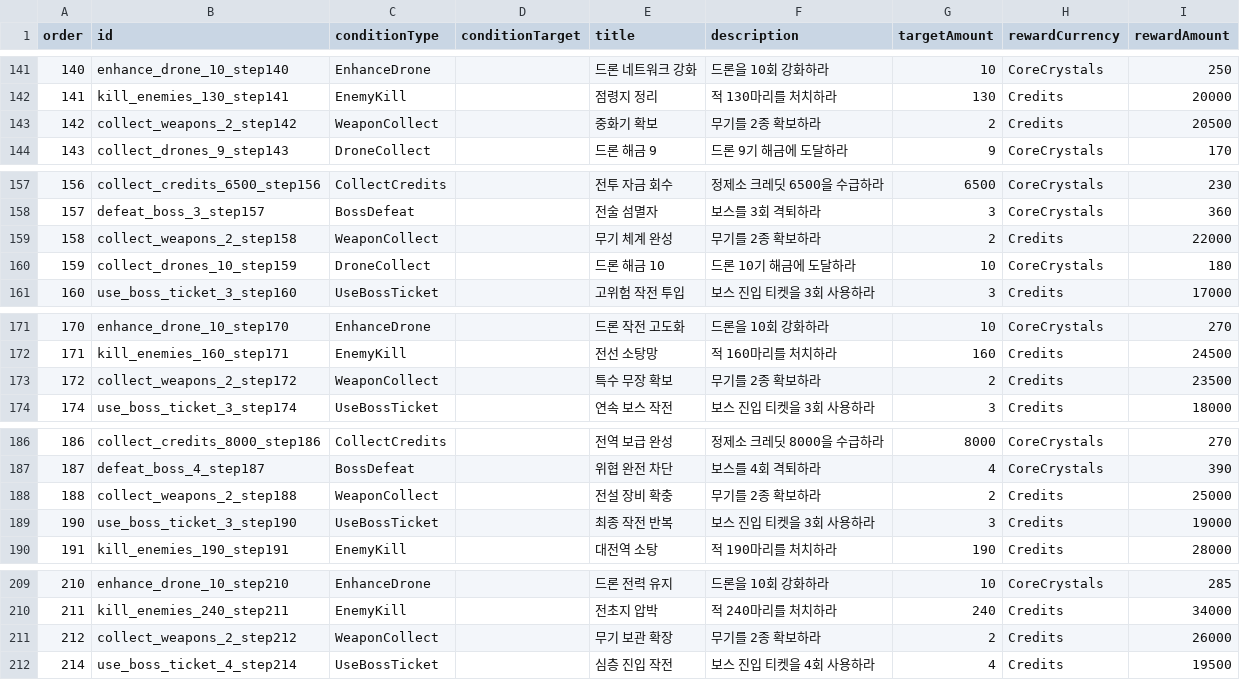
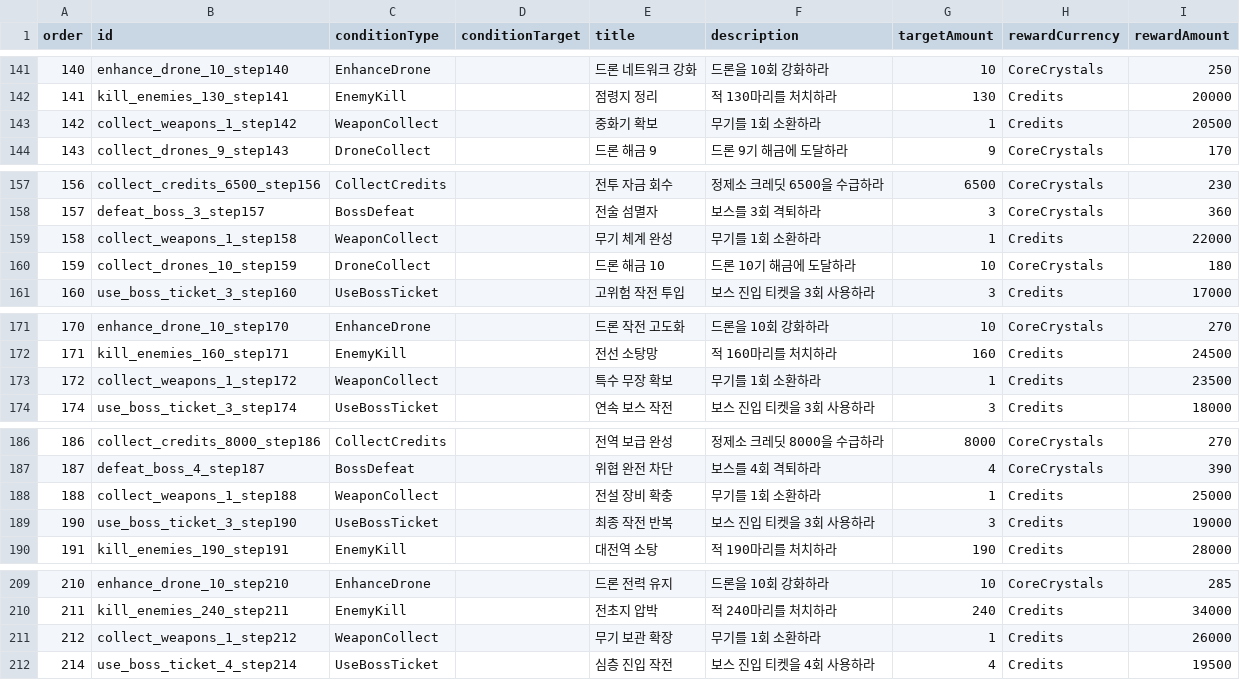
Before and after one commit to myth0629/CT03-RedBreacher-Portfolio, a CSV file: Assets/Resources/Guide/guide_missions.csv, drawn as a sheet; only a part is shown, gaps mark what is left out; the diff covers the shown part only.

```diff
--- a/Assets/Resources/Guide/guide_missions.csv
+++ b/Assets/Resources/Guide/guide_missions.csv
@@ -142,3 +142,3 @@
 141,kill_enemies_130_step141,EnemyKill,,점령지 정리,적 130마리를 처치하라,130,Credits,20000
-142,collect_weapons_2_step142,WeaponCollect,,중화기 확보,무기를 2종 확보하라,2,Credits,20500
+142,collect_weapons_1_step142,WeaponCollect,,중화기 확보,무기를 1회 소환하라,1,Credits,20500
 143,collect_drones_9_step143,DroneCollect,,드론 해금 9,드론 9기 해금에 도달하라,9,CoreCrystals,170
@@ -158,3 +158,3 @@
 157,defeat_boss_3_step157,BossDefeat,,전술 섬멸자,보스를 3회 격퇴하라,3,CoreCrystals,360
-158,collect_weapons_2_step158,WeaponCollect,,무기 체계 완성,무기를 2종 확보하라,2,Credits,22000
+158,collect_weapons_1_step158,WeaponCollect,,무기 체계 완성,무기를 1회 소환하라,1,Credits,22000
 159,collect_drones_10_step159,DroneCollect,,드론 해금 10,드론 10기 해금에 도달하라,10,CoreCrystals,180
@@ -172,3 +172,3 @@
 171,kill_enemies_160_step171,EnemyKill,,전선 소탕망,적 160마리를 처치하라,160,Credits,24500
-172,collect_weapons_2_step172,WeaponCollect,,특수 무장 확보,무기를 2종 확보하라,2,Credits,23500
+172,collect_weapons_1_step172,WeaponCollect,,특수 무장 확보,무기를 1회 소환하라,1,Credits,23500
 174,use_boss_ticket_3_step174,UseBossTicket,,연속 보스 작전,보스 진입 티켓을 3회 사용하라,3,Credits,18000
@@ -187,3 +187,3 @@
 187,defeat_boss_4_step187,BossDefeat,,위협 완전 차단,보스를 4회 격퇴하라,4,CoreCrystals,390
-188,collect_weapons_2_step188,WeaponCollect,,전설 장비 확충,무기를 2종 확보하라,2,Credits,25000
+188,collect_weapons_1_step188,WeaponCollect,,전설 장비 확충,무기를 1회 소환하라,1,Credits,25000
 190,use_boss_ticket_3_step190,UseBossTicket,,최종 작전 반복,보스 진입 티켓을 3회 사용하라,3,Credits,19000
@@ -210,3 +210,3 @@
 211,kill_enemies_240_step211,EnemyKill,,전초지 압박,적 240마리를 처치하라,240,Credits,34000
-212,collect_weapons_2_step212,WeaponCollect,,무기 보관 확장,무기를 2종 확보하라,2,Credits,26000
+212,collect_weapons_1_step212,WeaponCollect,,무기 보관 확장,무기를 1회 소환하라,1,Credits,26000
 214,use_boss_ticket_4_step214,UseBossTicket,,심층 진입 작전,보스 진입 티켓을 4회 사용하라,4,Credits,19500
```
Also changed, not shown: 44 edited cells elsewhere in this file, 6 other files.
